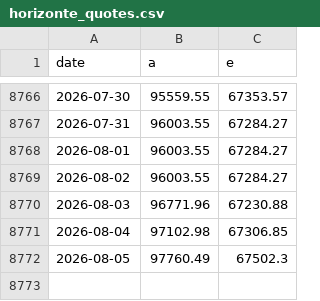
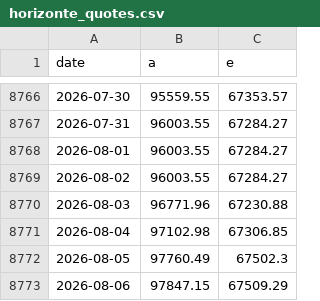
Before and after one commit to rodrigoaguirrediaz6644/alphadata-beta, a CSV file: data/horizonte_quotes.csv, drawn as a sheet; only a part is shown, gaps mark what is left out; the diff names each change by its address in the sheet, - before the commit and + after, or states it on an @@ line.

```diff
--- a/data/horizonte_quotes.csv
+++ b/data/horizonte_quotes.csv
+row 8773: 2026-08-06 | 97847.15 | 67509.29
```
Also changed, not shown: data/audit_sigma6.csv, data/coverage_report.csv, 10 other files.
